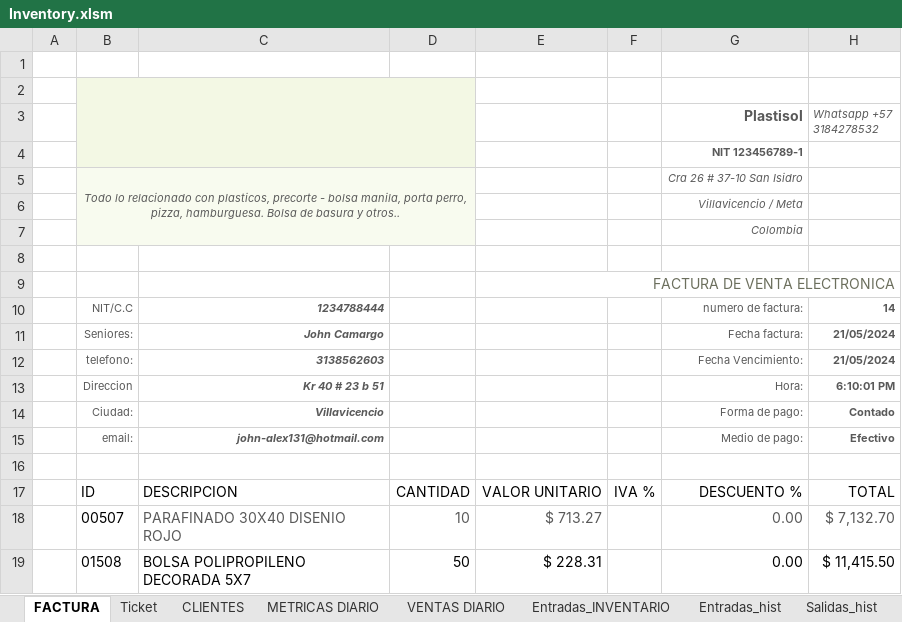
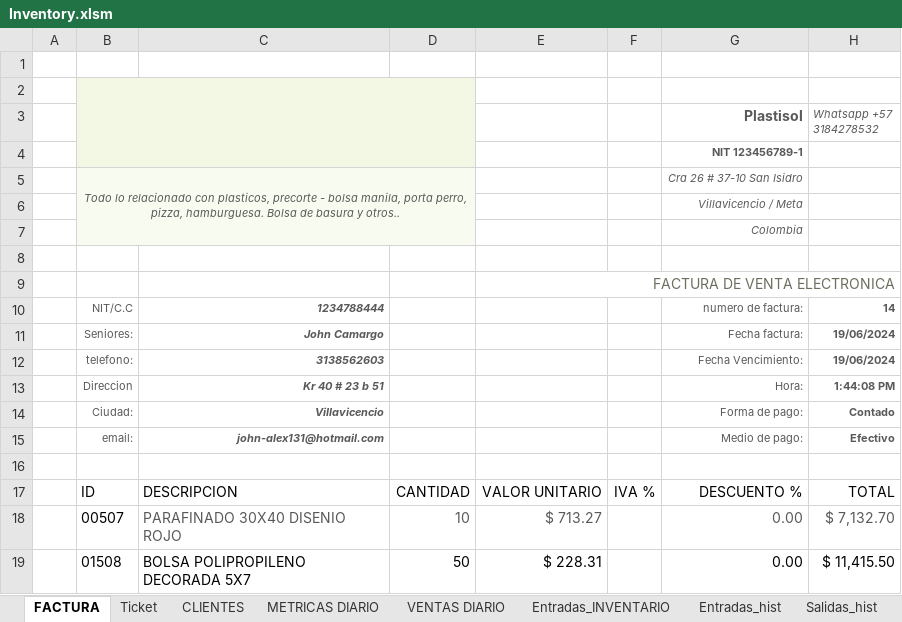
Before and after one commit to JohnCamargo97/Plastisol, an Excel workbook: Inventory.xlsm, sheet FACTURA, drawn as a sheet; only a part is shown; values as stored, in another font and other column widths than the file's, no borders; charts and pictures and conditional formats and table styles not drawn; the diff names each change by its address in the sheet, - before the commit and + after, or states it on an @@ line.

```diff
--- a/Inventory.xlsm (sheet FACTURA)
+++ b/Inventory.xlsm (sheet FACTURA)
-H11:H12 (Whatsapp +57 3184278532): 21/05/2024
+H11:H12 (Whatsapp +57 3184278532): 19/06/2024
-H13 (Whatsapp +57 3184278532): 6:10:01 PM
+H13 (Whatsapp +57 3184278532): 1:44:08 PM
```
Also changed, not shown: 18 other files.
